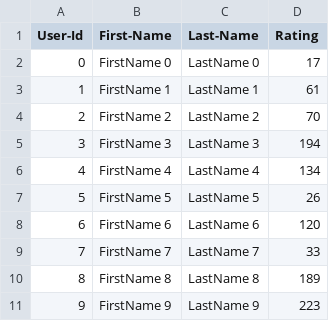
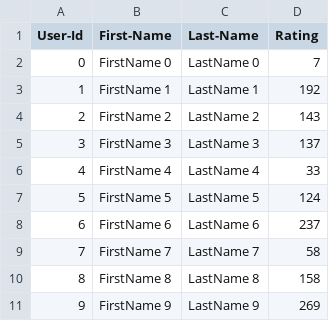
Before and after one commit to varana2001/Navadiya_Varana_002308207_labs, a CSV file: Lab_8/UserCatalogue.csv, drawn as a sheet.

```diff
--- a/Lab_8/UserCatalogue.csv
+++ b/Lab_8/UserCatalogue.csv
@@ -1,11 +1,11 @@
 User-Id,First-Name,Last-Name,Rating
-0,FirstName 0,LastName 0,17
-1,FirstName 1,LastName 1,61
-2,FirstName 2,LastName 2,70
-3,FirstName 3,LastName 3,194
-4,FirstName 4,LastName 4,134
-5,FirstName 5,LastName 5,26
-6,FirstName 6,LastName 6,120
-7,FirstName 7,LastName 7,33
-8,FirstName 8,LastName 8,189
-9,FirstName 9,LastName 9,223
+0,FirstName 0,LastName 0,7
+1,FirstName 1,LastName 1,192
+2,FirstName 2,LastName 2,143
+3,FirstName 3,LastName 3,137
+4,FirstName 4,LastName 4,33
+5,FirstName 5,LastName 5,124
+6,FirstName 6,LastName 6,237
+7,FirstName 7,LastName 7,58
+8,FirstName 8,LastName 8,158
+9,FirstName 9,LastName 9,269
```
Also changed, not shown: Lab_8/CommentData.csv, 1 other file.
